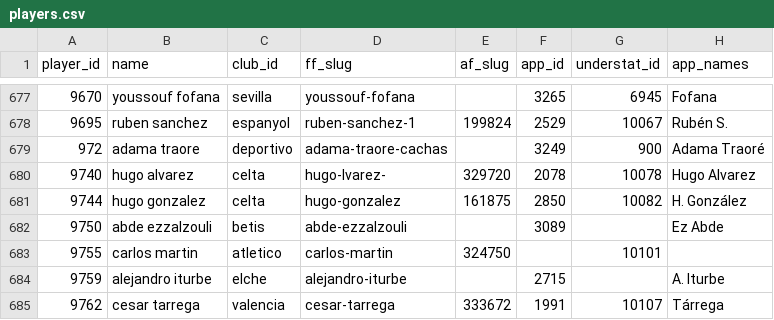
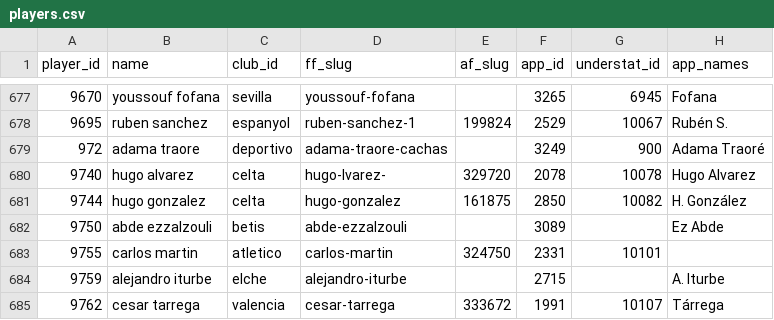
Before and after one commit to OrsM/liga_five_guys, a CSV file: data/tidy/players.csv, drawn as a sheet; only a part is shown, gaps mark what is left out; the diff covers the shown part only.

```diff
--- a/data/tidy/players.csv
+++ b/data/tidy/players.csv
@@ -682,3 +682,3 @@ player_id,name,club_id,ff_slug,af_slug,app_id,understat_id,app_names
 9750,abde ezzalzouli,betis,abde-ezzalzouli,,3089,,Ez Abde
-9755,carlos martin,atletico,carlos-martin,324750,,10101,
+9755,carlos martin,atletico,carlos-martin,324750,2331,10101,
 9759,alejandro iturbe,elche,alejandro-iturbe,,2715,,A. Iturbe
```
Also changed, not shown: 11 edited cells elsewhere in this file, data/decisions/slate_log.csv, data/decisions/xi_fielded.csv, 3 other files.
